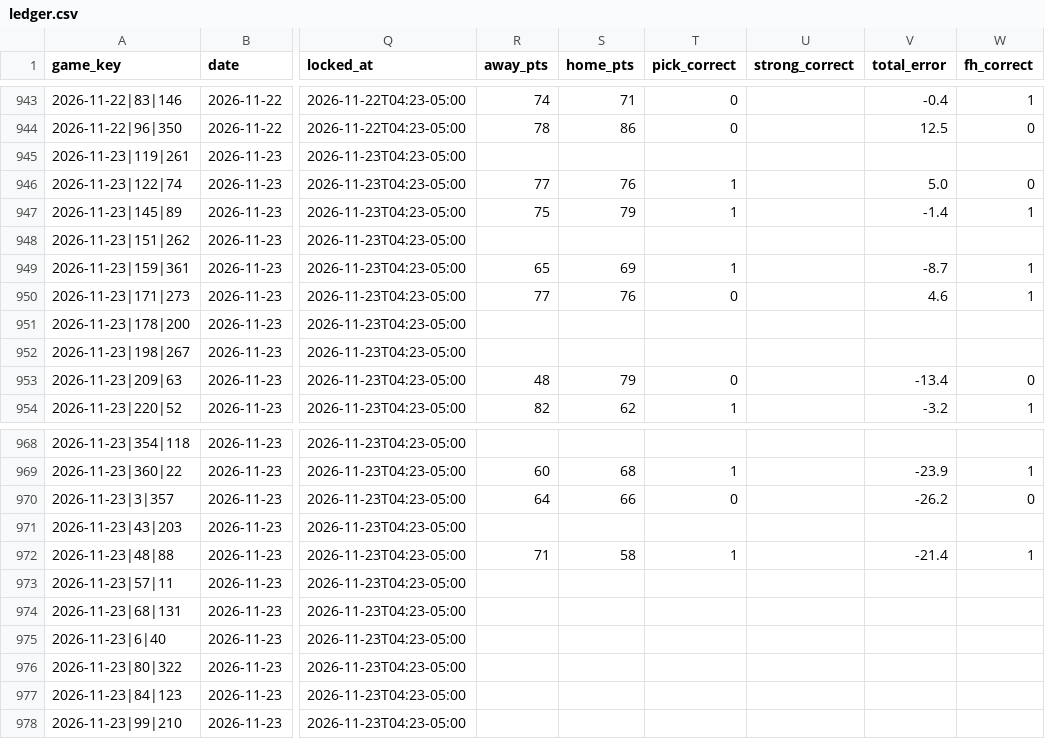
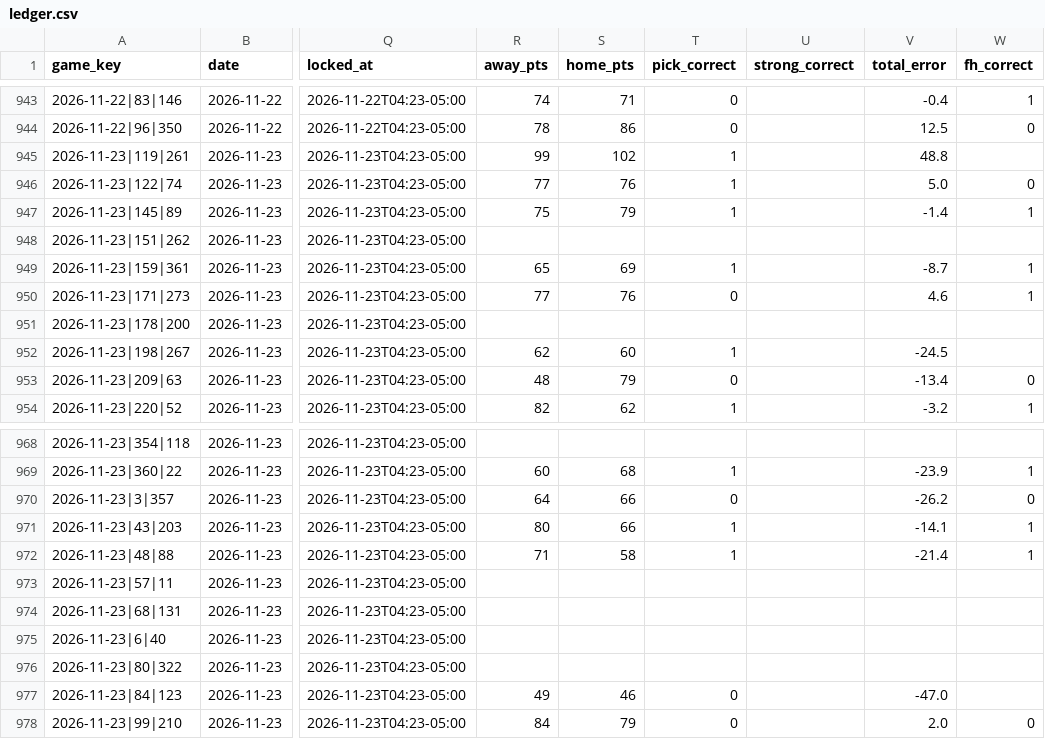
Before and after one commit to golfer1989/Bball-Draft, a CSV file: data/ledger.csv, drawn as a sheet; only a part is shown, gaps mark what is left out; the diff names each change by its address in the sheet, - before the commit and + after, or states it on an @@ line.

```diff
--- a/data/ledger.csv
+++ b/data/ledger.csv
-R945 (away_pts): (empty)
+R945 (away_pts): 99
-S945 (home_pts): (empty)
+S945 (home_pts): 102
-T945 (pick_correct): (empty)
+T945 (pick_correct): 1
-V945 (total_error): (empty)
+V945 (total_error): 48.8
-R952 (away_pts): (empty)
+R952 (away_pts): 62
-S952 (home_pts): (empty)
+S952 (home_pts): 60
-T952 (pick_correct): (empty)
+T952 (pick_correct): 1
-V952 (total_error): (empty)
+V952 (total_error): -24.5
-R971 (away_pts): (empty)
+R971 (away_pts): 80
-S971 (home_pts): (empty)
+S971 (home_pts): 66
-T971 (pick_correct): (empty)
+T971 (pick_correct): 1
-V971 (total_error): (empty)
+V971 (total_error): -14.1
-W971 (fh_correct): (empty)
+W971 (fh_correct): 1
-R977 (away_pts): (empty)
+R977 (away_pts): 49
-S977 (home_pts): (empty)
+S977 (home_pts): 46
-T977:T978 (pick_correct): (empty)
+T977:T978 (pick_correct): 0
-V977 (total_error): (empty)
+V977 (total_error): -47.0
-R978 (away_pts): (empty)
+R978 (away_pts): 84
-S978 (home_pts): (empty)
+S978 (home_pts): 79
-V978 (total_error): (empty)
+V978 (total_error): 2.0
-W978 (fh_correct): (empty)
+W978 (fh_correct): 0
```
Also changed, not shown: data/bets.csv, 27 other files.
